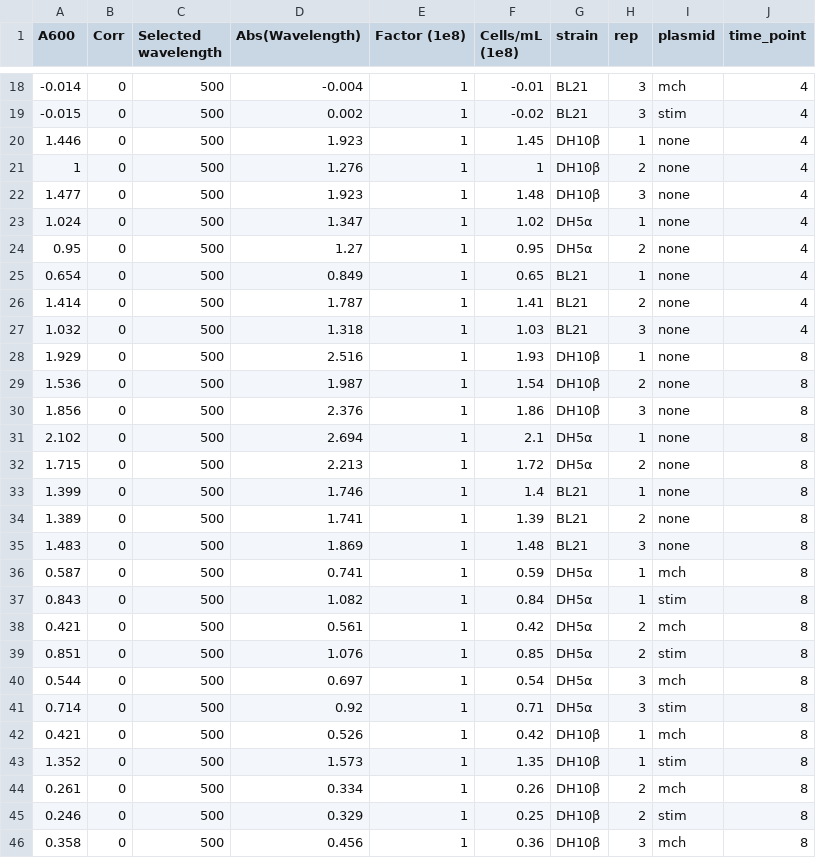
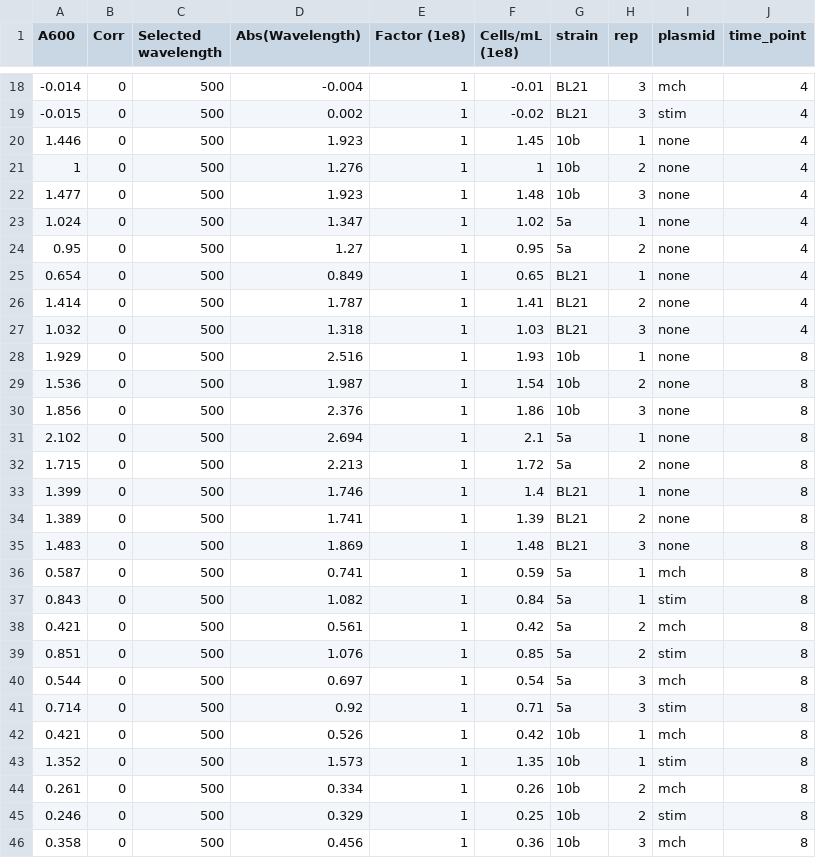
Before and after one commit to MatreyekLab/STIM1_cEFhand, a CSV file: Revision_1/data_r1/rev_bac_growth.csv, drawn as a sheet; only a part is shown, gaps mark what is left out; the diff covers the shown part only.

Commit message:
growth rate

```diff
--- a/Revision_1/data_r1/rev_bac_growth.csv
+++ b/Revision_1/data_r1/rev_bac_growth.csv
@@ -19,7 +19,7 @@
 -0.015,0,500,0.002,1,-0.02,BL21,3,stim,4
-1.446,0,500,1.923,1,1.45,DH10β ,1,none,4
-1,0,500,1.276,1,1,DH10β ,2,none,4
-1.477,0,500,1.923,1,1.48,DH10β ,3,none,4
-1.024,0,500,1.347,1,1.02,DH5α ,1,none,4
-0.95,0,500,1.27,1,0.95,DH5α ,2,none,4
+1.446,0,500,1.923,1,1.45,10b,1,none,4
+1,0,500,1.276,1,1,10b,2,none,4
+1.477,0,500,1.923,1,1.48,10b,3,none,4
+1.024,0,500,1.347,1,1.02,5a,1,none,4
+0.95,0,500,1.27,1,0.95,5a,2,none,4
 0.654,0,500,0.849,1,0.65,BL21,1,none,4
@@ -27,7 +27,7 @@
 1.032,0,500,1.318,1,1.03,BL21,3,none,4
-1.929,0,500,2.516,1,1.93,DH10β ,1,none,8
-1.536,0,500,1.987,1,1.54,DH10β ,2,none,8
-1.856,0,500,2.376,1,1.86,DH10β ,3,none,8
-2.102,0,500,2.694,1,2.1,DH5α ,1,none,8
-1.715,0,500,2.213,1,1.72,DH5α ,2,none,8
+1.929,0,500,2.516,1,1.93,10b,1,none,8
+1.536,0,500,1.987,1,1.54,10b,2,none,8
+1.856,0,500,2.376,1,1.86,10b,3,none,8
+2.102,0,500,2.694,1,2.1,5a,1,none,8
+1.715,0,500,2.213,1,1.72,5a,2,none,8
 1.399,0,500,1.746,1,1.4,BL21,1,none,8
@@ -35,12 +35,12 @@
 1.483,0,500,1.869,1,1.48,BL21,3,none,8
-0.587,0,500,0.741,1,0.59,DH5α ,1,mch,8
-0.843,0,500,1.082,1,0.84,DH5α ,1,stim,8
-0.421,0,500,0.561,1,0.42,DH5α ,2,mch,8
-0.851,0,500,1.076,1,0.85,DH5α ,2,stim,8
-0.544,0,500,0.697,1,0.54,DH5α ,3,mch,8
-0.714,0,500,0.92,1,0.71,DH5α ,3,stim,8
-0.421,0,500,0.526,1,0.42,DH10β ,1,mch,8
-1.352,0,500,1.573,1,1.35,DH10β ,1,stim,8
-0.261,0,500,0.334,1,0.26,DH10β ,2,mch,8
-0.246,0,500,0.329,1,0.25,DH10β ,2,stim,8
-0.358,0,500,0.456,1,0.36,DH10β ,3,mch,8
+0.587,0,500,0.741,1,0.59,5a,1,mch,8
+0.843,0,500,1.082,1,0.84,5a,1,stim,8
+0.421,0,500,0.561,1,0.42,5a,2,mch,8
+0.851,0,500,1.076,1,0.85,5a,2,stim,8
+0.544,0,500,0.697,1,0.54,5a,3,mch,8
+0.714,0,500,0.92,1,0.71,5a,3,stim,8
+0.421,0,500,0.526,1,0.42,10b,1,mch,8
+1.352,0,500,1.573,1,1.35,10b,1,stim,8
+0.261,0,500,0.334,1,0.26,10b,2,mch,8
+0.246,0,500,0.329,1,0.25,10b,2,stim,8
+0.358,0,500,0.456,1,0.36,10b,3,mch,8
```
Also changed, not shown: 47 edited cells elsewhere in this file, 4 other files.
